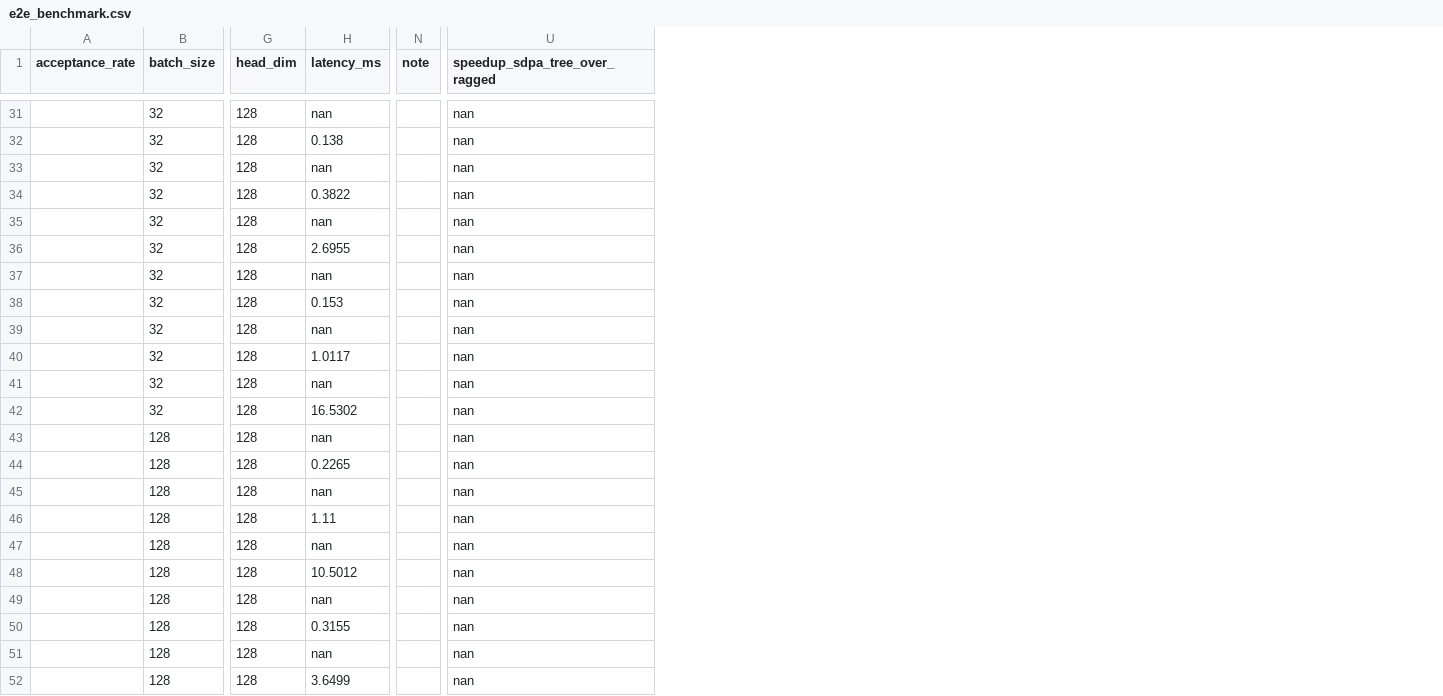
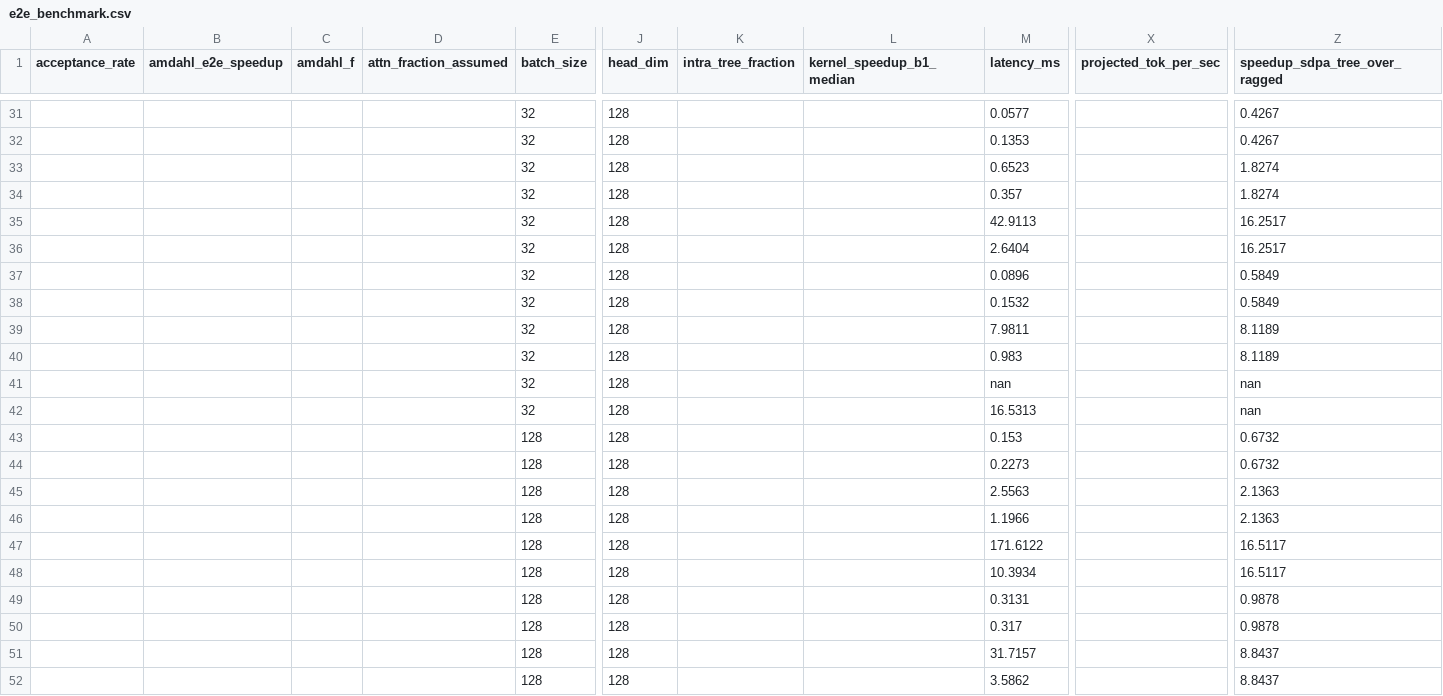
Before and after one commit to saifmb0/QAttention, a CSV file: results/e2e_benchmark.csv, drawn as a sheet; only a part is shown, gaps mark what is left out; removed rows and columns are numbered as before the commit, all else as after; the diff covers the shown part only; the diff names each change by its address in the sheet, - before the commit and + after, or states it on an @@ line.

```diff
--- a/results/e2e_benchmark.csv
+++ b/results/e2e_benchmark.csv
+column B (amdahl_e2e_speedup), empty
+column C (amdahl_f), empty
+column D (attn_fraction_assumed), empty
+column K (intra_tree_fraction), empty
+column L (kernel_speedup_b1_median), empty
-column N (note), empty
+column X (projected_tok_per_sec), empty
-M31 (latency_ms): nan
+M31 (latency_ms): 0.0577
-Z31:Z32 (speedup_sdpa_tree_over_ragged): nan
+Z31:Z32 (speedup_sdpa_tree_over_ragged): 0.4267
-M32 (latency_ms): 0.138
+M32 (latency_ms): 0.1353
-M33 (latency_ms): nan
+M33 (latency_ms): 0.6523
-Z33:Z34 (speedup_sdpa_tree_over_ragged): nan
+Z33:Z34 (speedup_sdpa_tree_over_ragged): 1.8274
-M34 (latency_ms): 0.3822
+M34 (latency_ms): 0.357
-M35 (latency_ms): nan
+M35 (latency_ms): 42.9113
-Z35:Z36 (speedup_sdpa_tree_over_ragged): nan
+Z35:Z36 (speedup_sdpa_tree_over_ragged): 16.2517
-M36 (latency_ms): 2.6955
+M36 (latency_ms): 2.6404
-M37 (latency_ms): nan
+M37 (latency_ms): 0.0896
-Z37:Z38 (speedup_sdpa_tree_over_ragged): nan
+Z37:Z38 (speedup_sdpa_tree_over_ragged): 0.5849
-M38 (latency_ms): 0.153
+M38 (latency_ms): 0.1532
-M39 (latency_ms): nan
+M39 (latency_ms): 7.9811
-Z39:Z40 (speedup_sdpa_tree_over_ragged): nan
+Z39:Z40 (speedup_sdpa_tree_over_ragged): 8.1189
-M40 (latency_ms): 1.0117
+M40 (latency_ms): 0.983
-M42 (latency_ms): 16.5302
+M42 (latency_ms): 16.5313
-M43 (latency_ms): nan
+M43 (latency_ms): 0.153
-Z43:Z44 (speedup_sdpa_tree_over_ragged): nan
+Z43:Z44 (speedup_sdpa_tree_over_ragged): 0.6732
-M44 (latency_ms): 0.2265
+M44 (latency_ms): 0.2273
-M45 (latency_ms): nan
+M45 (latency_ms): 2.5563
-Z45:Z46 (speedup_sdpa_tree_over_ragged): nan
+Z45:Z46 (speedup_sdpa_tree_over_ragged): 2.1363
-M46 (latency_ms): 1.11
+M46 (latency_ms): 1.1966
-M47 (latency_ms): nan
+M47 (latency_ms): 171.6122
-Z47:Z48 (speedup_sdpa_tree_over_ragged): nan
+Z47:Z48 (speedup_sdpa_tree_over_ragged): 16.5117
-M48 (latency_ms): 10.5012
+M48 (latency_ms): 10.3934
-M49 (latency_ms): nan
+M49 (latency_ms): 0.3131
-Z49:Z50 (speedup_sdpa_tree_over_ragged): nan
+Z49:Z50 (speedup_sdpa_tree_over_ragged): 0.9878
-M50 (latency_ms): 0.3155
+M50 (latency_ms): 0.317
-M51 (latency_ms): nan
+M51 (latency_ms): 31.7157
-Z51:Z52 (speedup_sdpa_tree_over_ragged): nan
+Z51:Z52 (speedup_sdpa_tree_over_ragged): 8.8437
-M52 (latency_ms): 3.6499
+M52 (latency_ms): 3.5862
```
Also changed, not shown: 70 edited cells elsewhere in this file.
